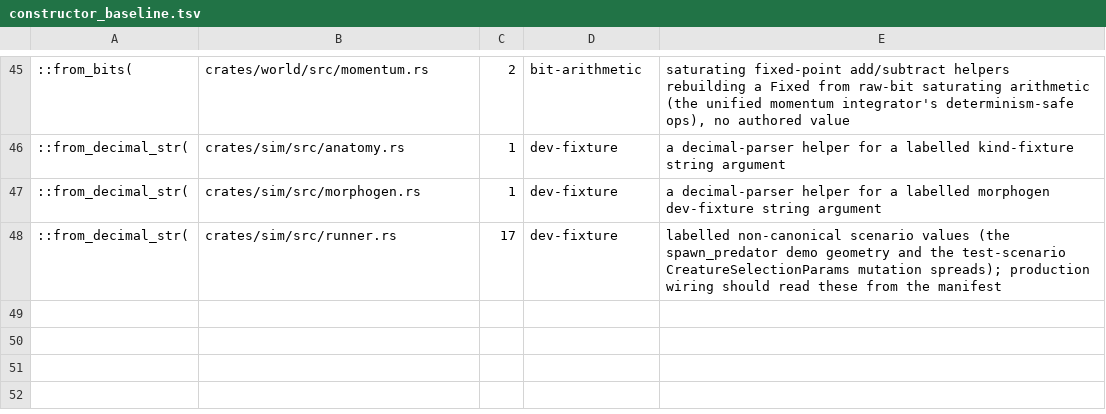
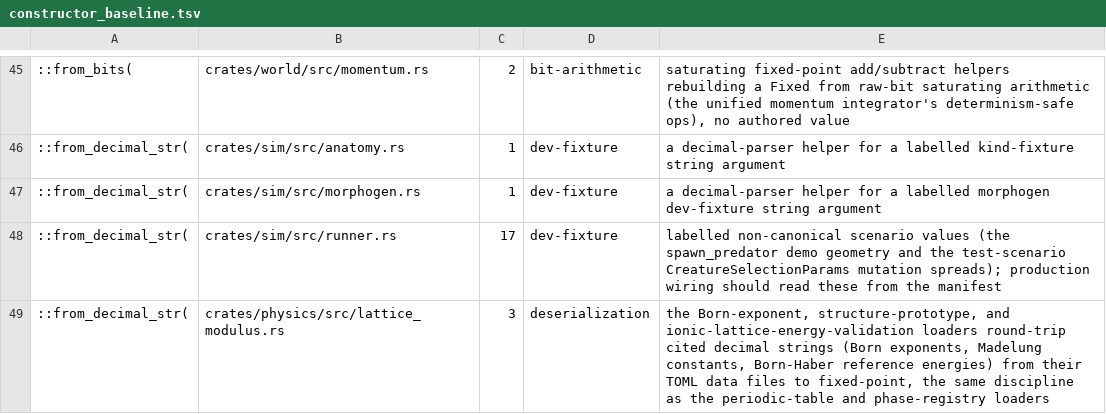
Before and after one commit to nathanfraske/Deep-Emergent-Civ-Simulator, a TSV file: scripts/constructor_baseline.tsv, drawn as a sheet; only a part is shown, gaps mark what is left out.

```diff
--- a/scripts/constructor_baseline.tsv
+++ b/scripts/constructor_baseline.tsv
@@ -48 +48,2 @@
 ::from_decimal_str(	crates/sim/src/runner.rs	17	dev-fixture	labelled non-canonical scenario values (the spawn_predator demo geometry and the test-scenario CreatureSelectionParams mutation spreads); production wiring should read these from the manifest
+::from_decimal_str(	crates/physics/src/lattice_modulus.rs	3	deserialization	the Born-exponent, structure-prototype, and ionic-lattice-energy-validation loaders round-trip cited decimal strings (Born exponents, Madelung constants, Born-Haber reference energies) from their TOML data files to fixed-point, the same discipline as the periodic-table and phase-registry loaders
```
Also changed, not shown: 51 other files.
